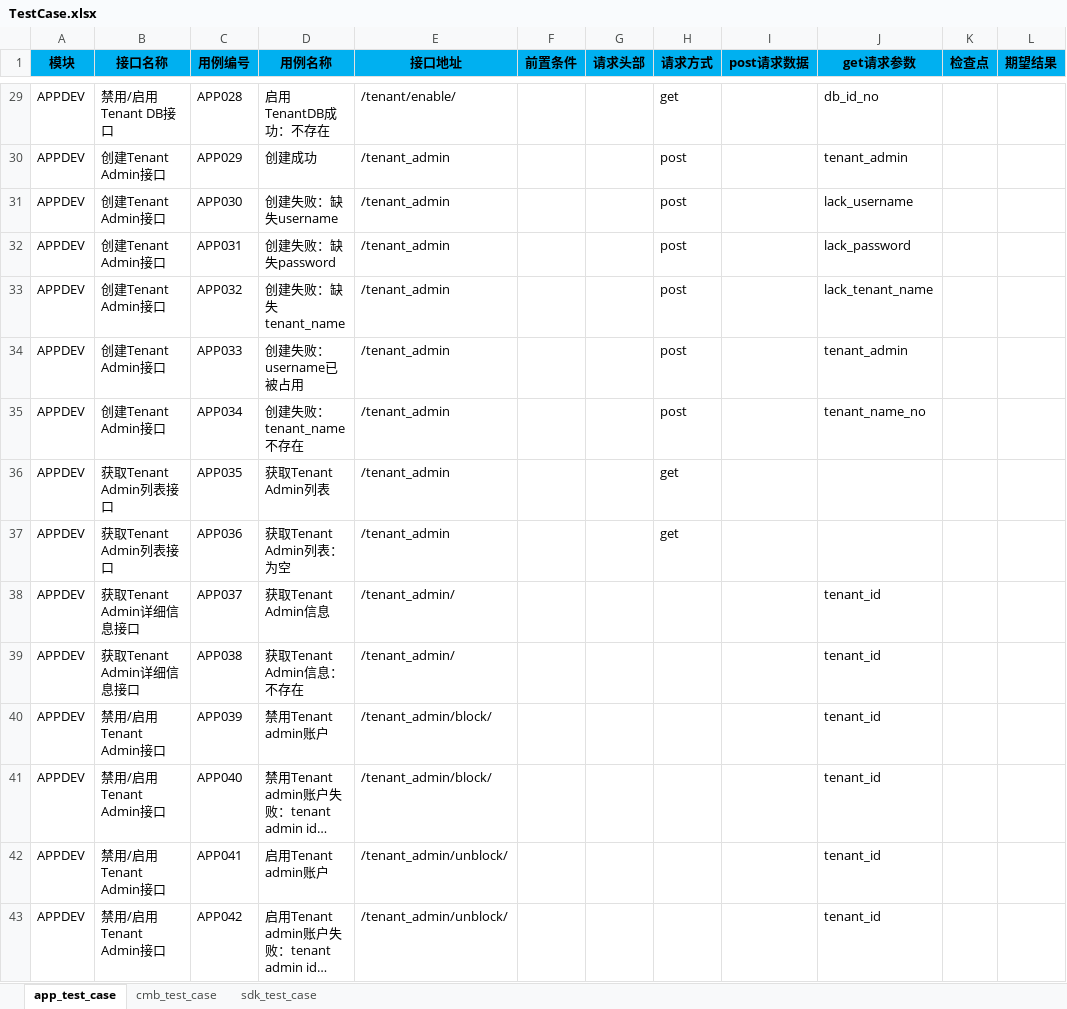
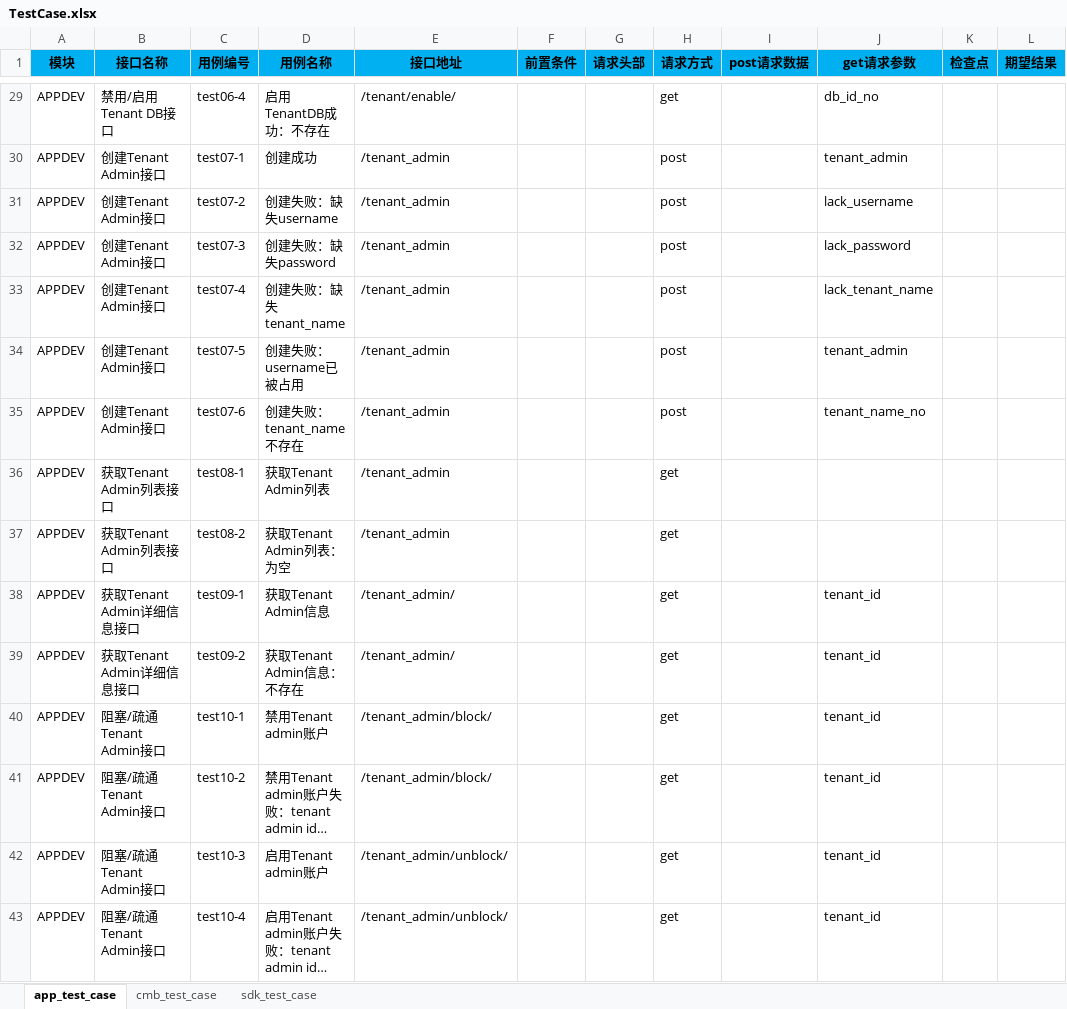
Before and after one commit to guohaiyi/poppy, an Excel workbook: testDataFile/TestCase.xlsx, sheet app_test_case, drawn as a sheet; only a part is shown, gaps mark what is left out; long unchanged cells end in …; values as stored, in another font and other column widths than the file's, no borders; the diff covers the shown part only; the diff names each change by its address in the sheet, - before the commit and + after, or states it on an @@ line.

```diff
--- a/testDataFile/TestCase.xlsx (sheet app_test_case)
+++ b/testDataFile/TestCase.xlsx (sheet app_test_case)
-C29 (用例编号): APP028
+C29 (用例编号): test06-4
-C30 (用例编号): APP029
+C30 (用例编号): test07-1
-C31 (用例编号): APP030
+C31 (用例编号): test07-2
-C32 (用例编号): APP031
+C32 (用例编号): test07-3
-C33 (用例编号): APP032
+C33 (用例编号): test07-4
-C34 (用例编号): APP033
+C34 (用例编号): test07-5
-C35 (用例编号): APP034
+C35 (用例编号): test07-6
-C36 (用例编号): APP035
+C36 (用例编号): test08-1
-C37 (用例编号): APP036
+C37 (用例编号): test08-2
-C38 (用例编号): APP037
+C38 (用例编号): test09-1
-H38:H43 (请求方式): (empty)
+H38:H43 (请求方式): get
-C39 (用例编号): APP038
+C39 (用例编号): test09-2
-B40:B43 (接口名称): 禁用/启用Tenant Admin接口
+B40:B43 (接口名称): 阻塞/疏通Tenant Admin接口
-C40 (用例编号): APP039
+C40 (用例编号): test10-1
-C41 (用例编号): APP040
+C41 (用例编号): test10-2
-C42 (用例编号): APP041
+C42 (用例编号): test10-3
-C43 (用例编号): APP042
+C43 (用例编号): test10-4
```
Also changed, not shown: 27 edited cells elsewhere in this sheet, sheet cmb_test_case, 5 other files.
